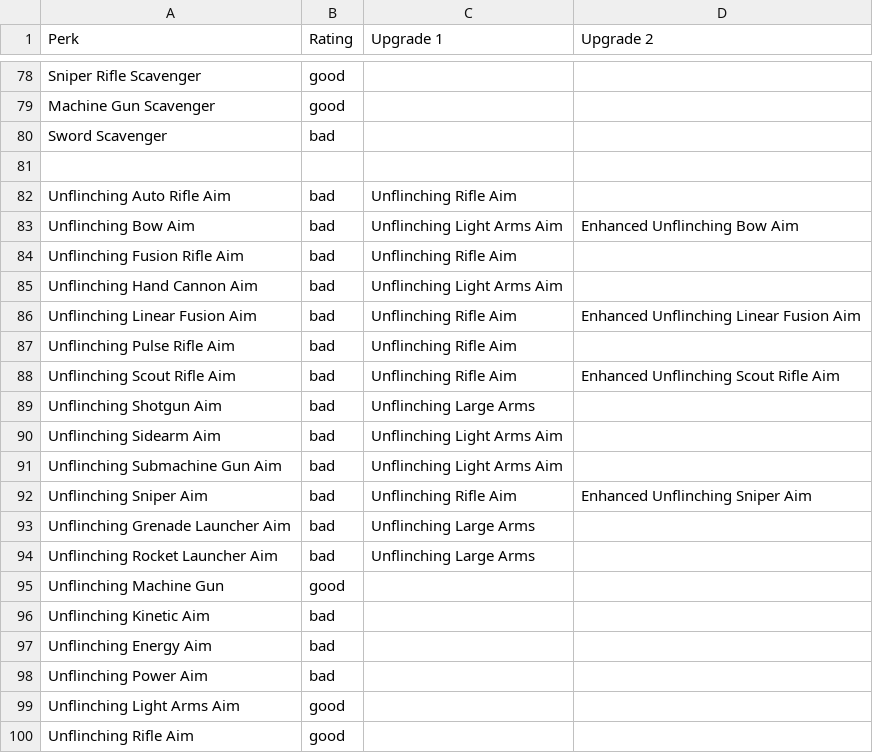
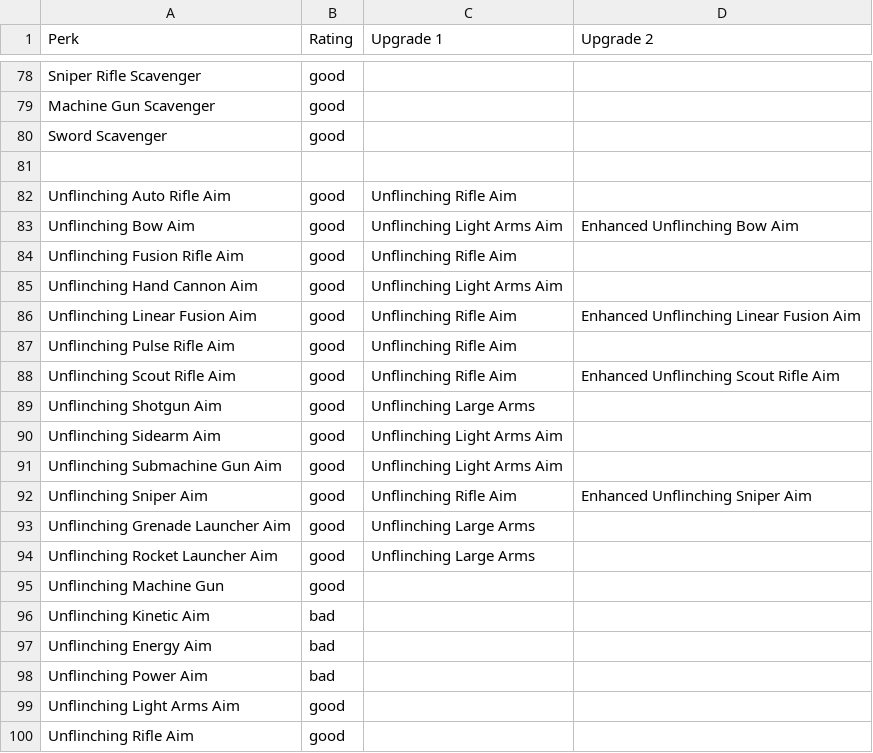
Before and after one commit to SaahilNZ/DestinyItemRater, a CSV file: public/data/d2-armour-perks.csv, drawn as a sheet; only a part is shown, gaps mark what is left out; the diff covers the shown part only.

Commit message:
Rate primary weapon loader, unflinching and targeting perks as good

```diff
--- a/public/data/d2-armour-perks.csv
+++ b/public/data/d2-armour-perks.csv
@@ -79,17 +79,17 @@ Sniper Rifle Scavenger,good,,
 Machine Gun Scavenger,good,,
-Sword Scavenger,bad,,
+Sword Scavenger,good,,
 ,,,
-Unflinching Auto Rifle Aim,bad,Unflinching Rifle Aim,
-Unflinching Bow Aim,bad,Unflinching Light Arms Aim,Enhanced Unflinching Bow Aim
-Unflinching Fusion Rifle Aim,bad,Unflinching Rifle Aim,
-Unflinching Hand Cannon Aim,bad,Unflinching Light Arms Aim,
-Unflinching Linear Fusion Aim,bad,Unflinching Rifle Aim,Enhanced Unflinching Linear Fusion Aim
-Unflinching Pulse Rifle Aim,bad,Unflinching Rifle Aim,
-Unflinching Scout Rifle Aim,bad,Unflinching Rifle Aim,Enhanced Unflinching Scout Rifle Aim
-Unflinching Shotgun Aim,bad,Unflinching Large Arms,
-Unflinching Sidearm Aim,bad,Unflinching Light Arms Aim,
-Unflinching Submachine Gun Aim,bad,Unflinching Light Arms Aim,
-Unflinching Sniper Aim,bad,Unflinching Rifle Aim,Enhanced Unflinching Sniper Aim
-Unflinching Grenade Launcher Aim,bad,Unflinching Large Arms,
-Unflinching Rocket Launcher Aim,bad,Unflinching Large Arms,
+Unflinching Auto Rifle Aim,good,Unflinching Rifle Aim,
+Unflinching Bow Aim,good,Unflinching Light Arms Aim,Enhanced Unflinching Bow Aim
+Unflinching Fusion Rifle Aim,good,Unflinching Rifle Aim,
+Unflinching Hand Cannon Aim,good,Unflinching Light Arms Aim,
+Unflinching Linear Fusion Aim,good,Unflinching Rifle Aim,Enhanced Unflinching Linear Fusion Aim
+Unflinching Pulse Rifle Aim,good,Unflinching Rifle Aim,
+Unflinching Scout Rifle Aim,good,Unflinching Rifle Aim,Enhanced Unflinching Scout Rifle Aim
+Unflinching Shotgun Aim,good,Unflinching Large Arms,
+Unflinching Sidearm Aim,good,Unflinching Light Arms Aim,
+Unflinching Submachine Gun Aim,good,Unflinching Light Arms Aim,
+Unflinching Sniper Aim,good,Unflinching Rifle Aim,Enhanced Unflinching Sniper Aim
+Unflinching Grenade Launcher Aim,good,Unflinching Large Arms,
+Unflinching Rocket Launcher Aim,good,Unflinching Large Arms,
 Unflinching Machine Gun,good,,
```
Also changed, not shown: 38 edited cells elsewhere in this file.
